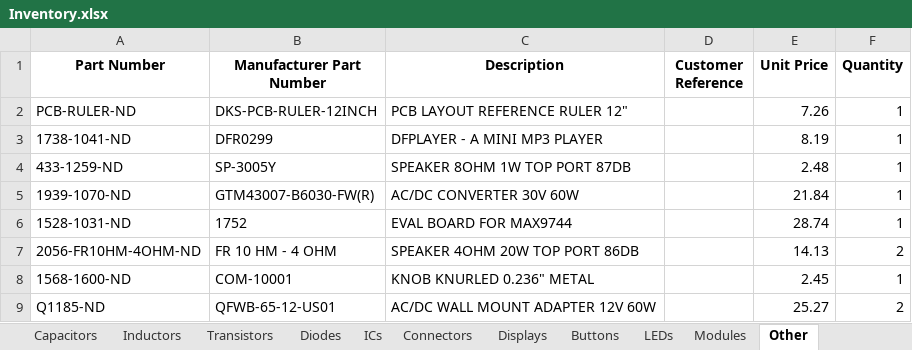
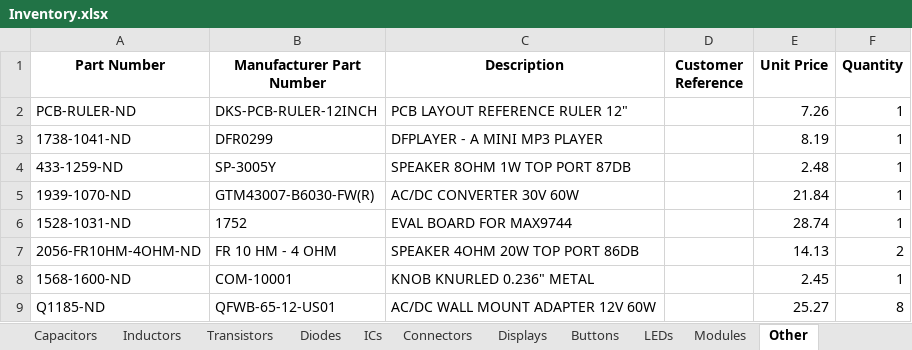
Before and after one commit to Thomas1B/Electronics-Inventory-Program, an Excel workbook: Saved_Lists/Inventory.xlsx, sheet Other, drawn as a sheet; values as stored, in another font and other column widths than the file's, no borders; the diff names each change by its address in the sheet, - before the commit and + after, or states it on an @@ line.

```diff
--- a/Saved_Lists/Inventory.xlsx (sheet Other)
+++ b/Saved_Lists/Inventory.xlsx (sheet Other)
-F9 (Quantity): 2
+F9 (Quantity): 8
```
Also changed, not shown: 1 other file.
